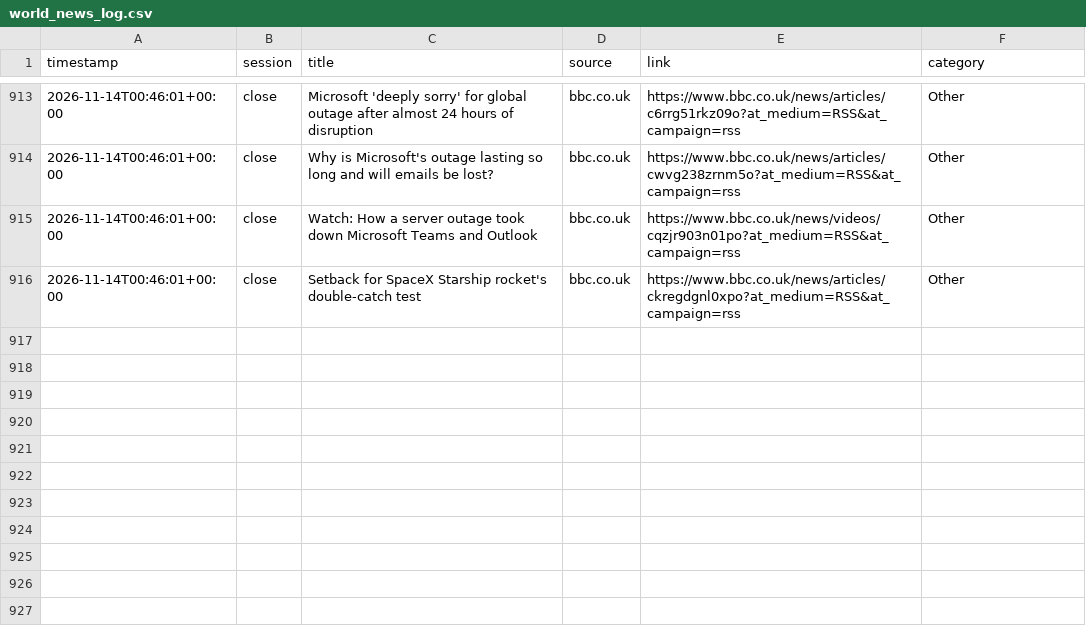
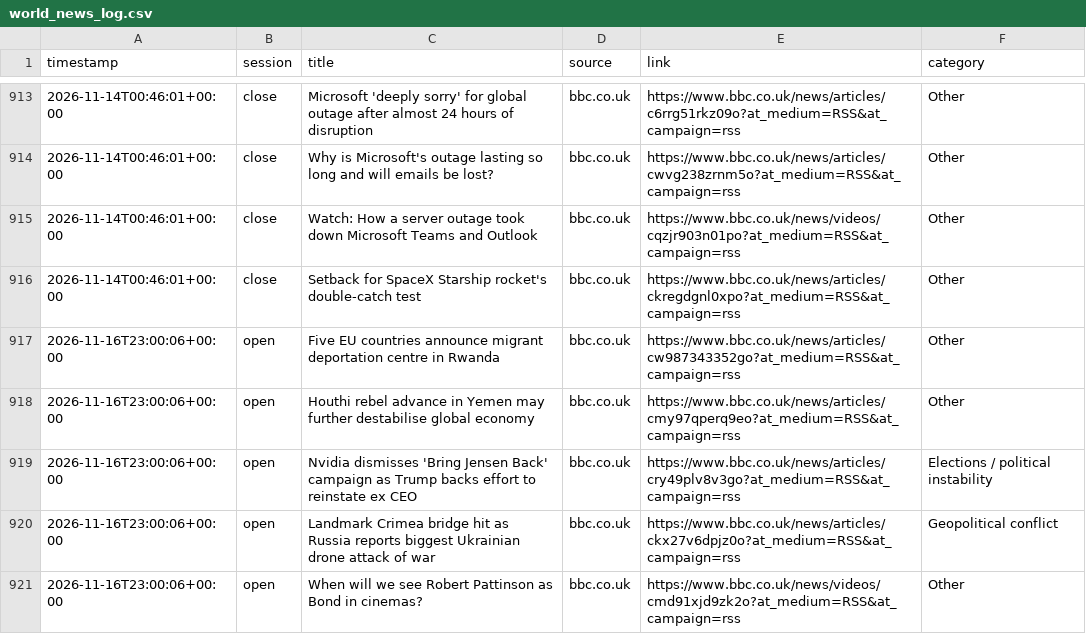
Before and after one commit to ericustayev-dot/Thecolorgreen, a CSV file: world_news_log.csv, drawn as a sheet; only a part is shown, gaps mark what is left out.

```diff
--- a/world_news_log.csv
+++ b/world_news_log.csv
@@ -916 +916,6 @@ timestamp,session,title,source,link,category
 2026-11-14T00:46:01+00:00,close,Setback for SpaceX Starship rocket's double-catch test,bbc.co.uk,https://www.bbc.co.uk/news/articles/ckregdgnl0xpo?at_medium=RSS&at_campaign=rss,Other
+2026-11-16T23:00:06+00:00,open,Five EU countries announce migrant deportation centre in Rwanda,bbc.co.uk,https://www.bbc.co.uk/news/articles/cw987343352go?at_medium=RSS&at_campaign=rss,Other
+2026-11-16T23:00:06+00:00,open,Houthi rebel advance in Yemen may further destabilise global economy,bbc.co.uk,https://www.bbc.co.uk/news/articles/cmy97qperq9eo?at_medium=RSS&at_campaign=rss,Other
+2026-11-16T23:00:06+00:00,open,Nvidia dismisses 'Bring Jensen Back' campaign as Trump backs effort to reinstate ex CEO,bbc.co.uk,https://www.bbc.co.uk/news/articles/cry49plv8v3go?at_medium=RSS&at_campaign=rss,Elections / political instability
+2026-11-16T23:00:06+00:00,open,Landmark Crimea bridge hit as Russia reports biggest Ukrainian drone attack of war,bbc.co.uk,https://www.bbc.co.uk/news/articles/ckx27v6dpjz0o?at_medium=RSS&at_campaign=rss,Geopolitical conflict
+2026-11-16T23:00:06+00:00,open,When will we see Robert Pattinson as Bond in cinemas?,bbc.co.uk,https://www.bbc.co.uk/news/videos/cmd91xjd9zk2o?at_medium=RSS&at_campaign=rss,Other
```
Also changed, not shown: commodities_history.csv, history.csv, 1 other file.
